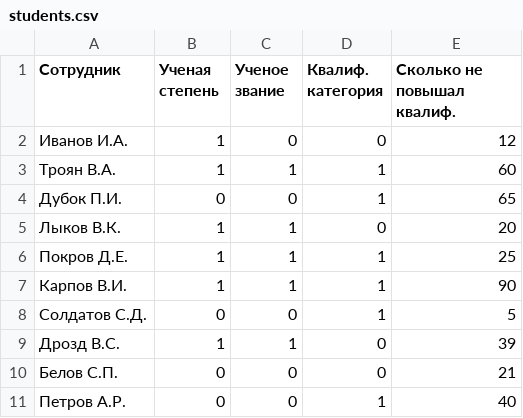
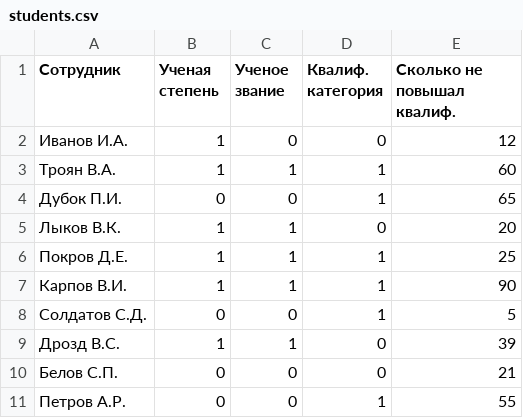
Before and after one commit to vladimirkarmanov/impuls, a CSV file: backend/media/data/students.csv, drawn as a sheet.

```diff
--- a/backend/media/data/students.csv
+++ b/backend/media/data/students.csv
@@ -10,2 +10,2 @@
 Белов С.П.,0,0,0,21
-Петров А.Р.,0,0,1,40
+Петров А.Р.,0,0,1,55
```
Also changed, not shown: 9 other files.
